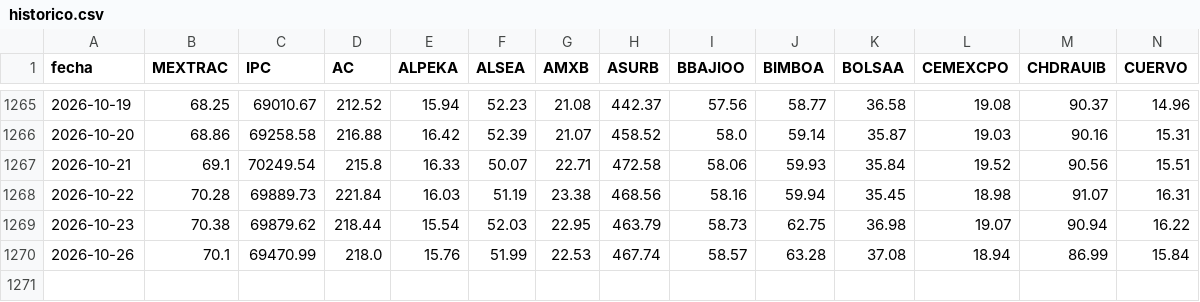
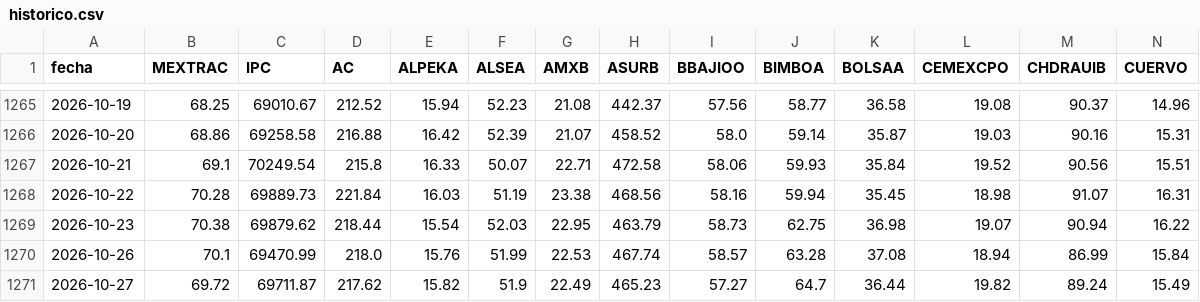
Before and after one commit to northstar-strategies/bbva-clinicas, a CSV file: historico.csv, drawn as a sheet; only a part is shown, gaps mark what is left out; rows hold the shown columns only; the diff names each change by its address in the sheet, - before the commit and + after, or states it on an @@ line.

```diff
--- a/historico.csv
+++ b/historico.csv
+row 1271: 2026-10-27 | 69.72 | 69711.87 | 217.62 | 15.82 | 51.9 | 22.49 | 465.23 | 57.27 | 64.7 | 36.44 | 19.82 | 89.24 | 15.49
```
Also changed, not shown: betas.csv, cotizaciones.csv, 2 other files.
